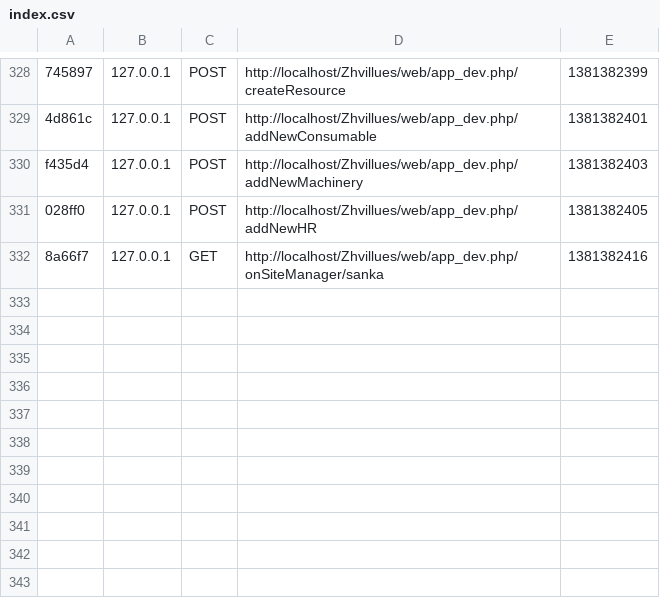
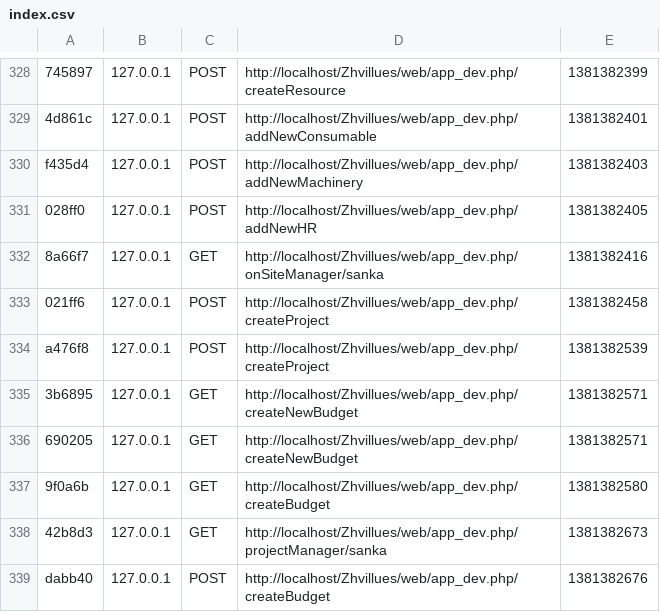
Before and after one commit to rajithv/Zhvillues, a CSV file: app/cache/dev/profiler/index.csv, drawn as a sheet; only a part is shown, gaps mark what is left out; the diff names each change by its address in the sheet, - before the commit and + after, or states it on an @@ line.

Commit message:
Sanka_1_11: Completed Navigation for ProjectManager with create Budget implemented

```diff
--- a/app/cache/dev/profiler/index.csv
+++ b/app/cache/dev/profiler/index.csv
+row 333: 021ff6 | 127.0.0.1 | POST | http://localhost/Zhvillues/web/app_dev.php/createProject | 1381382458
+row 334: a476f8 | 127.0.0.1 | POST | http://localhost/Zhvillues/web/app_dev.php/createProject | 1381382539
+row 335: 3b6895 | 127.0.0.1 | GET | http://localhost/Zhvillues/web/app_dev.php/createNewBudget | 1381382571
+row 336: 690205 | 127.0.0.1 | GET | http://localhost/Zhvillues/web/app_dev.php/createNewBudget | 1381382571
+row 337: 9f0a6b | 127.0.0.1 | GET | http://localhost/Zhvillues/web/app_dev.php/createBudget | 1381382580
+row 338: 42b8d3 | 127.0.0.1 | GET | http://localhost/Zhvillues/web/app_dev.php/projectManager/sanka | 1381382673
+row 339: dabb40 | 127.0.0.1 | POST | http://localhost/Zhvillues/web/app_dev.php/createBudget | 1381382676
```
Also changed, not shown: 14 other files.
